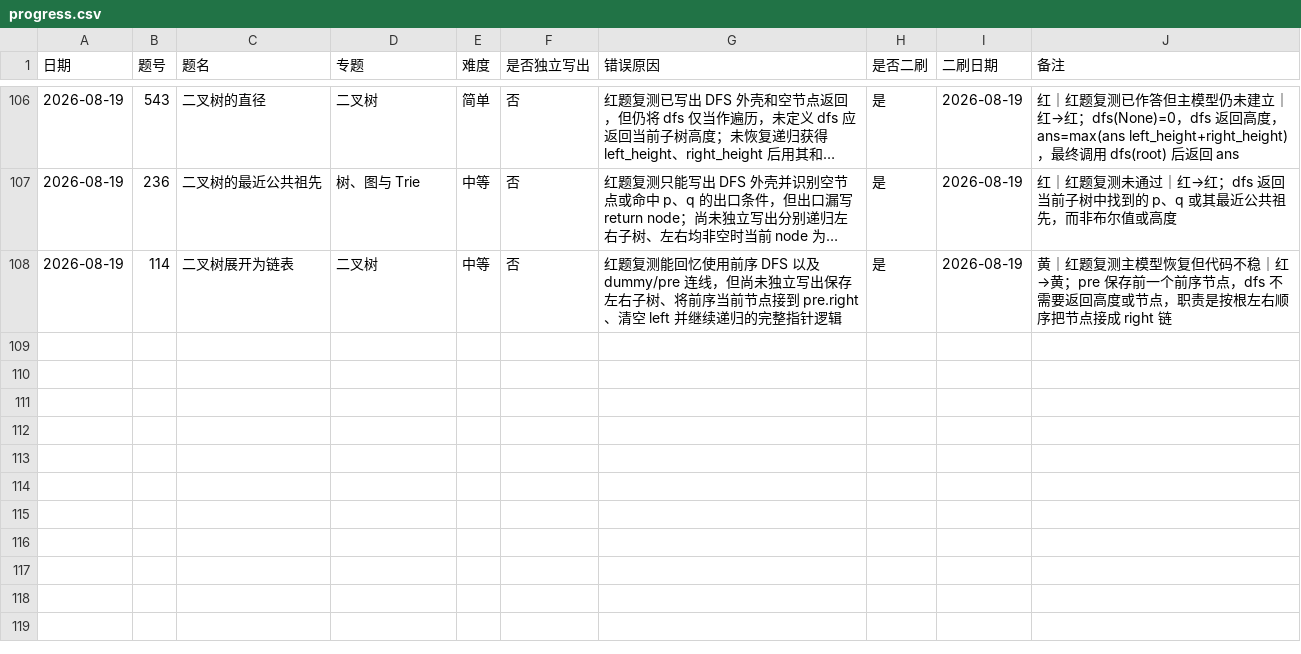
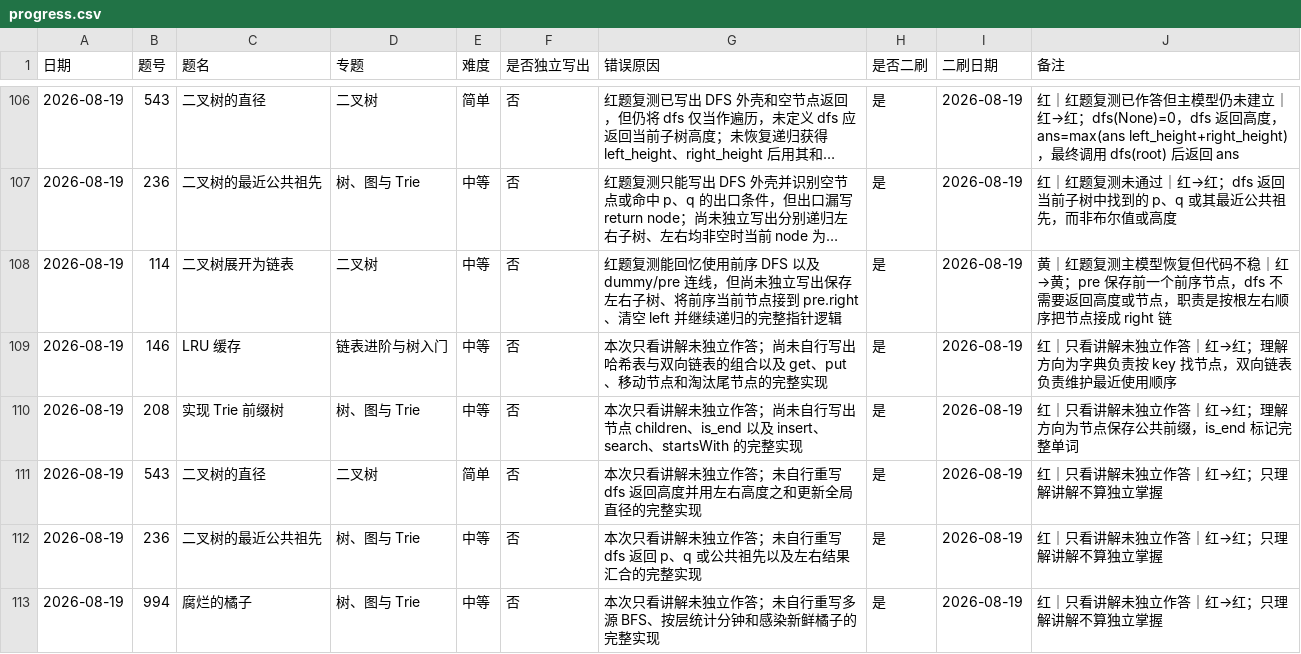
Before and after one commit to JamesLJ2001/find-work, a CSV file: leetcode/progress.csv, drawn as a sheet; only a part is shown, gaps mark what is left out; long unchanged cells end in ….

```diff
--- a/leetcode/progress.csv
+++ b/leetcode/progress.csv
@@ -108 +108,6 @@
 2026-08-19,114,二叉树展开为链表,二叉树,中等,否,红题复测能回忆使用前序 DFS 以及 dummy/pre 连线，但尚未独立写出保存左右子树、将前序当前节点接到 pre.right、清空 left 并继续递归的完整指针逻辑,是,2026-08-19,黄｜红题复测主模型恢复但代码不稳｜红→黄；pre 保存前一个前序节点，dfs 不需要返回高度或节点，职责是按根左右顺序把节点接成 right 链
+2026-08-19,146,LRU 缓存,链表进阶与树入门,中等,否,本次只看讲解未独立作答；尚未自行写出哈希表与双向链表的组合以及 get、put、移动节点和淘汰尾节点的完整实现,是,2026-08-19,红｜只看讲解未独立作答｜红→红；理解方向为字典负责按 key 找节点，双向链表负责维护最近使用顺序
+2026-08-19,208,实现 Trie 前缀树,树、图与 Trie,中等,否,本次只看讲解未独立作答；尚未自行写出节点 children、is_end 以及 insert、search、startsWith 的完整实现,是,2026-08-19,红｜只看讲解未独立作答｜红→红；理解方向为节点保存公共前缀，is_end 标记完整单词
+2026-08-19,543,二叉树的直径,二叉树,简单,否,本次只看讲解未独立作答；未自行重写 dfs 返回高度并用左右高度之和更新全局直径的完整实现,是,2026-08-19,红｜只看讲解未独立作答｜红→红；只理解讲解不算独立掌握
+2026-08-19,236,二叉树的最近公共祖先,树、图与 Trie,中等,否,本次只看讲解未独立作答；未自行重写 dfs 返回 p、q 或公共祖先以及左右结果汇合的完整实现,是,2026-08-19,红｜只看讲解未独立作答｜红→红；只理解讲解不算独立掌握
+2026-08-19,994,腐烂的橘子,树、图与 Trie,中等,否,本次只看讲解未独立作答；未自行重写多源 BFS、按层统计分钟和感染新鲜橘子的完整实现,是,2026-08-19,红｜只看讲解未独立作答｜红→红；只理解讲解不算独立掌握
```
Also changed, not shown: 3 other files.
